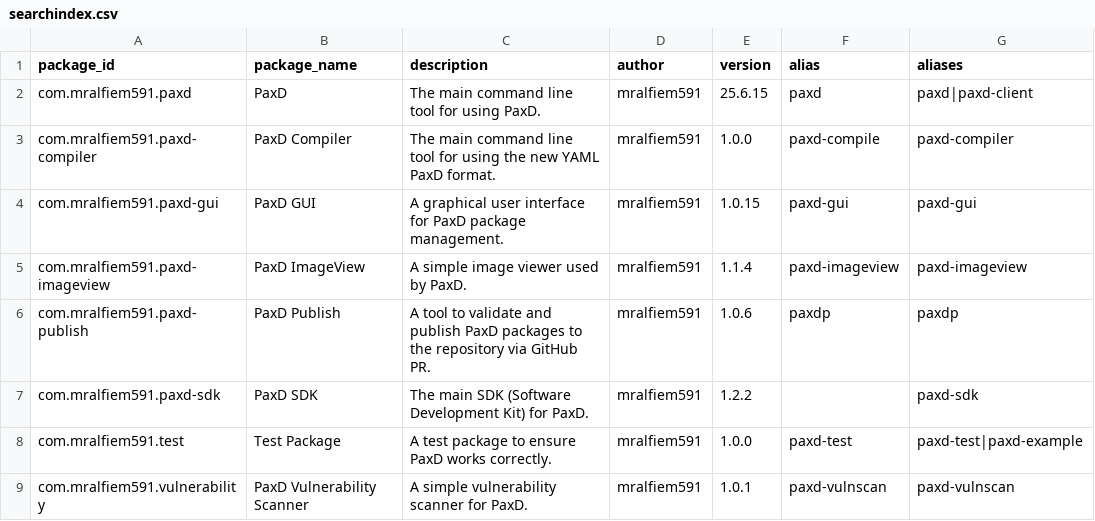
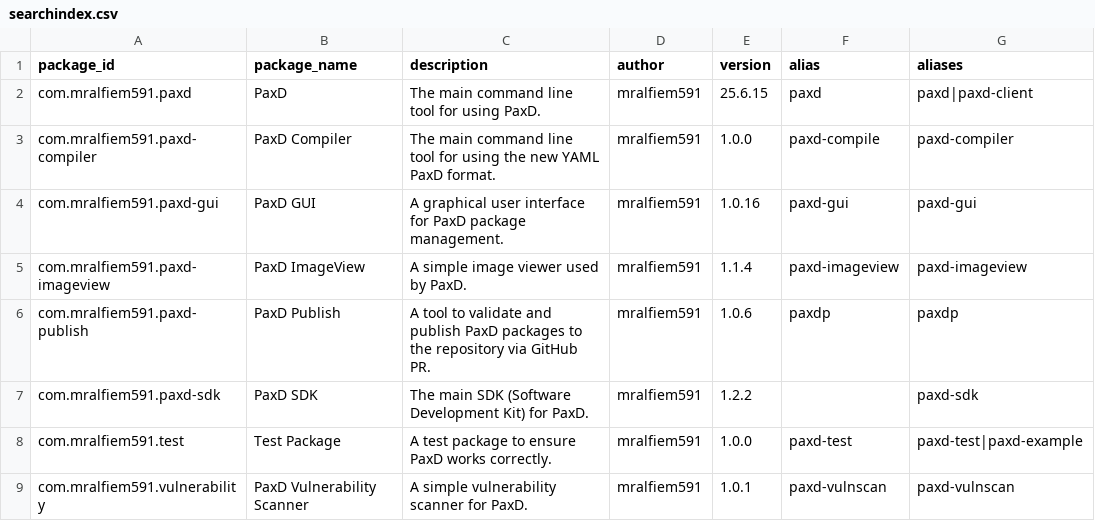
Before and after one commit to mralfiem591/paxd-default-repository, a CSV file: searchindex.csv, drawn as a sheet.

```diff
--- a/searchindex.csv
+++ b/searchindex.csv
@@ -3,3 +3,3 @@ com.mralfiem591.paxd,PaxD,The main command line tool for using PaxD.,mralfiem591
 com.mralfiem591.paxd-compiler,PaxD Compiler,The main command line tool for using the new YAML PaxD format.,mralfiem591,1.0.0,paxd-compile,paxd-compiler
-com.mralfiem591.paxd-gui,PaxD GUI,A graphical user interface for PaxD package management.,mralfiem591,1.0.15,paxd-gui,paxd-gui
+com.mralfiem591.paxd-gui,PaxD GUI,A graphical user interface for PaxD package management.,mralfiem591,1.0.16,paxd-gui,paxd-gui
 com.mralfiem591.paxd-imageview,PaxD ImageView,A simple image viewer used by PaxD.,mralfiem591,1.1.4,paxd-imageview,paxd-imageview
```
